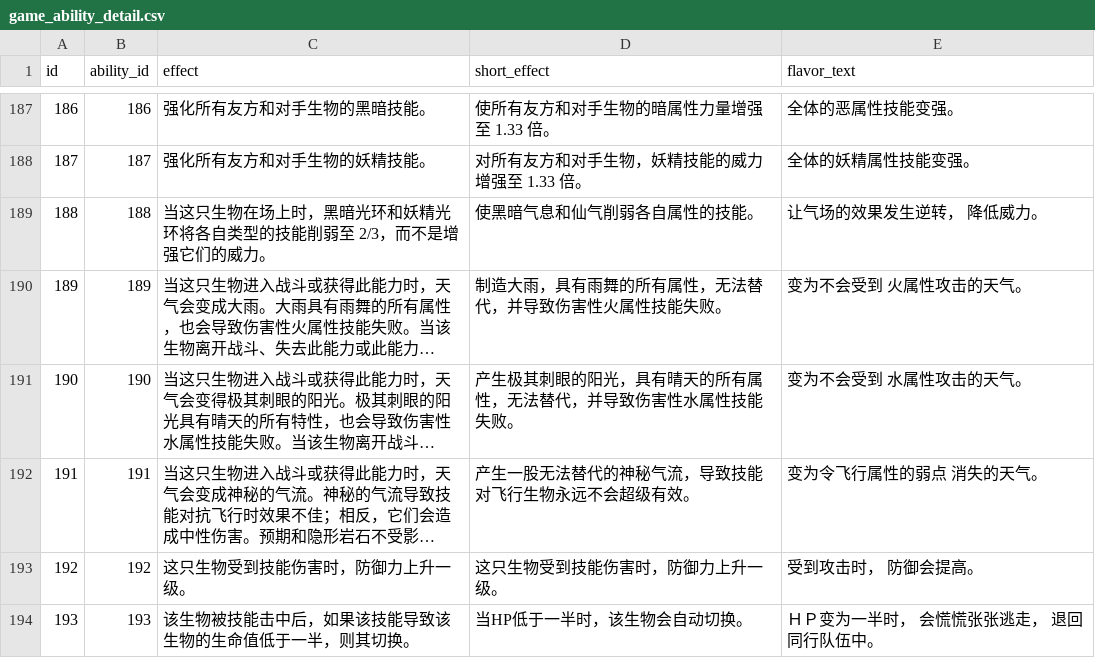
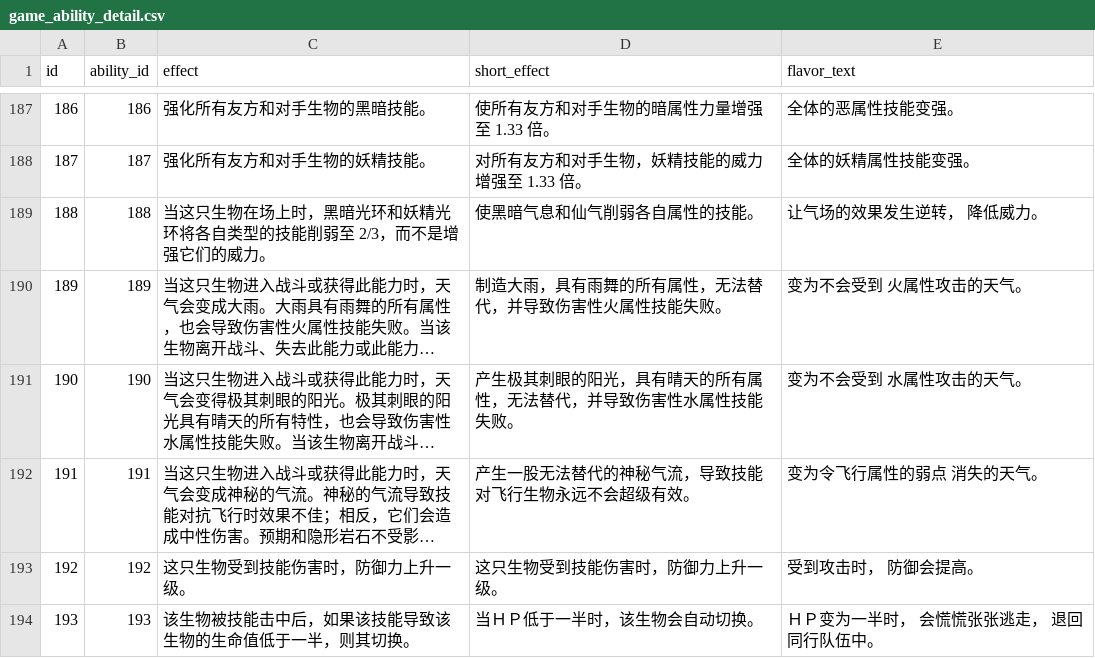
Before and after one commit to lishangbu/avalon, a CSV file: migration/src/main/resources/db/changelog/data/game-data-extended/game_ability_detail.csv, drawn as a sheet; only a part is shown, gaps mark what is left out; long unchanged cells end in …; the diff covers the shown part only.

```diff
--- a/migration/src/main/resources/db/changelog/data/game-data-extended/game_ability_detail.csv
+++ b/migration/src/main/resources/db/changelog/data/game-data-extended/game_ability_detail.csv
@@ -193,2 +193,2 @@ id,ability_id,effect,short_effect,flavor_text
 192,192,这只生物受到技能伤害时，防御力上升一级。,这只生物受到技能伤害时，防御力上升一级。,受到攻击时， 防御会提高。
-193,193,该生物被技能击中后，如果该技能导致该生物的生命值低于一半，则其切换。,当HP低于一半时，该生物会自动切换。,ＨＰ变为一半时， 会慌慌张张逃走， 退回同行队伍中。
+193,193,该生物被技能击中后，如果该技能导致该生物的生命值低于一半，则其切换。,当ＨＰ低于一半时，该生物会自动切换。,ＨＰ变为一半时， 会慌慌张张逃走， 退回同行队伍中。
```
Also changed, not shown: 37 edited cells elsewhere in this file, 1 other file.
